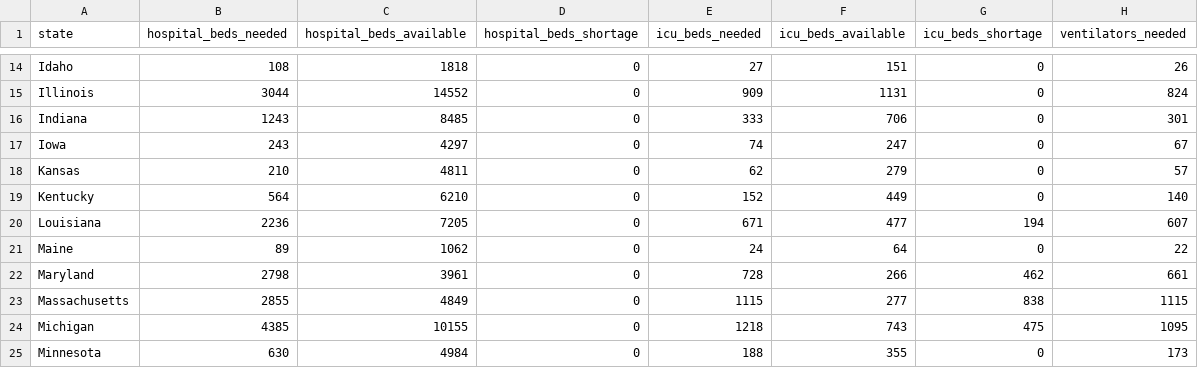
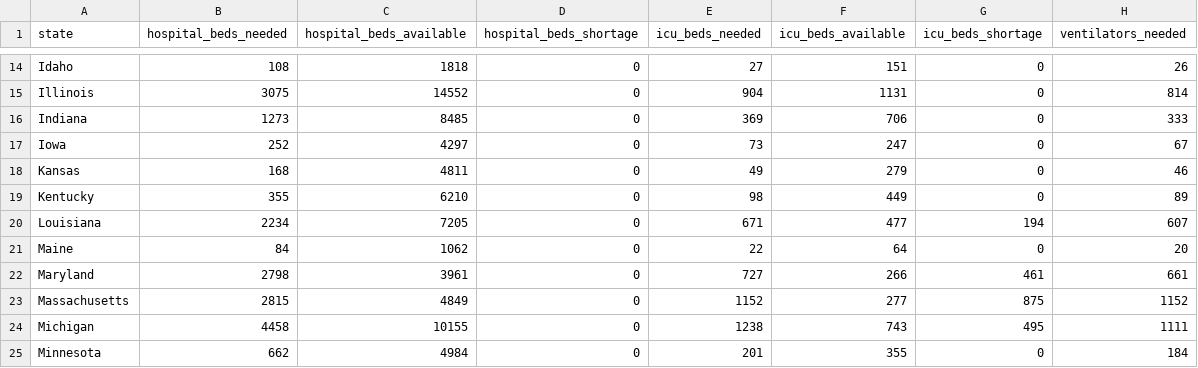
Before and after one commit to chunwong7/ETL-Project, a CSV file: Clean_CSVs/hospital_resources.csv, drawn as a sheet; only a part is shown, gaps mark what is left out; the diff covers the shown part only; the diff names each change by its address in the sheet, - before the commit and + after, or states it on an @@ line.

```diff
--- a/Clean_CSVs/hospital_resources.csv
+++ b/Clean_CSVs/hospital_resources.csv
-B15 (hospital_beds_needed): 3044
+B15 (hospital_beds_needed): 3075
-E15 (icu_beds_needed): 909
+E15 (icu_beds_needed): 904
-H15 (ventilators_needed): 824
+H15 (ventilators_needed): 814
-B16 (hospital_beds_needed): 1243
+B16 (hospital_beds_needed): 1273
-E16 (icu_beds_needed): 333
+E16 (icu_beds_needed): 369
-H16 (ventilators_needed): 301
+H16 (ventilators_needed): 333
-B17 (hospital_beds_needed): 243
+B17 (hospital_beds_needed): 252
-E17 (icu_beds_needed): 74
+E17 (icu_beds_needed): 73
-B18 (hospital_beds_needed): 210
+B18 (hospital_beds_needed): 168
-E18 (icu_beds_needed): 62
+E18 (icu_beds_needed): 49
-H18 (ventilators_needed): 57
+H18 (ventilators_needed): 46
-B19 (hospital_beds_needed): 564
+B19 (hospital_beds_needed): 355
-E19 (icu_beds_needed): 152
+E19 (icu_beds_needed): 98
-H19 (ventilators_needed): 140
+H19 (ventilators_needed): 89
-B20 (hospital_beds_needed): 2236
+B20 (hospital_beds_needed): 2234
-B21 (hospital_beds_needed): 89
+B21 (hospital_beds_needed): 84
-E21 (icu_beds_needed): 24
+E21 (icu_beds_needed): 22
-H21 (ventilators_needed): 22
+H21 (ventilators_needed): 20
-E22 (icu_beds_needed): 728
+E22 (icu_beds_needed): 727
-G22 (icu_beds_shortage): 462
+G22 (icu_beds_shortage): 461
-B23 (hospital_beds_needed): 2855
+B23 (hospital_beds_needed): 2815
-E23 (icu_beds_needed): 1115
+E23 (icu_beds_needed): 1152
-G23 (icu_beds_shortage): 838
+G23 (icu_beds_shortage): 875
-H23 (ventilators_needed): 1115
+H23 (ventilators_needed): 1152
-B24 (hospital_beds_needed): 4385
+B24 (hospital_beds_needed): 4458
-E24 (icu_beds_needed): 1218
+E24 (icu_beds_needed): 1238
-G24 (icu_beds_shortage): 475
+G24 (icu_beds_shortage): 495
-H24 (ventilators_needed): 1095
+H24 (ventilators_needed): 1111
-B25 (hospital_beds_needed): 630
+B25 (hospital_beds_needed): 662
-E25 (icu_beds_needed): 188
+E25 (icu_beds_needed): 201
-H25 (ventilators_needed): 173
+H25 (ventilators_needed): 184
```
Also changed, not shown: 88 edited cells elsewhere in this file, Clean_CSVs/covid19_policydates.csv, 37 other files.
